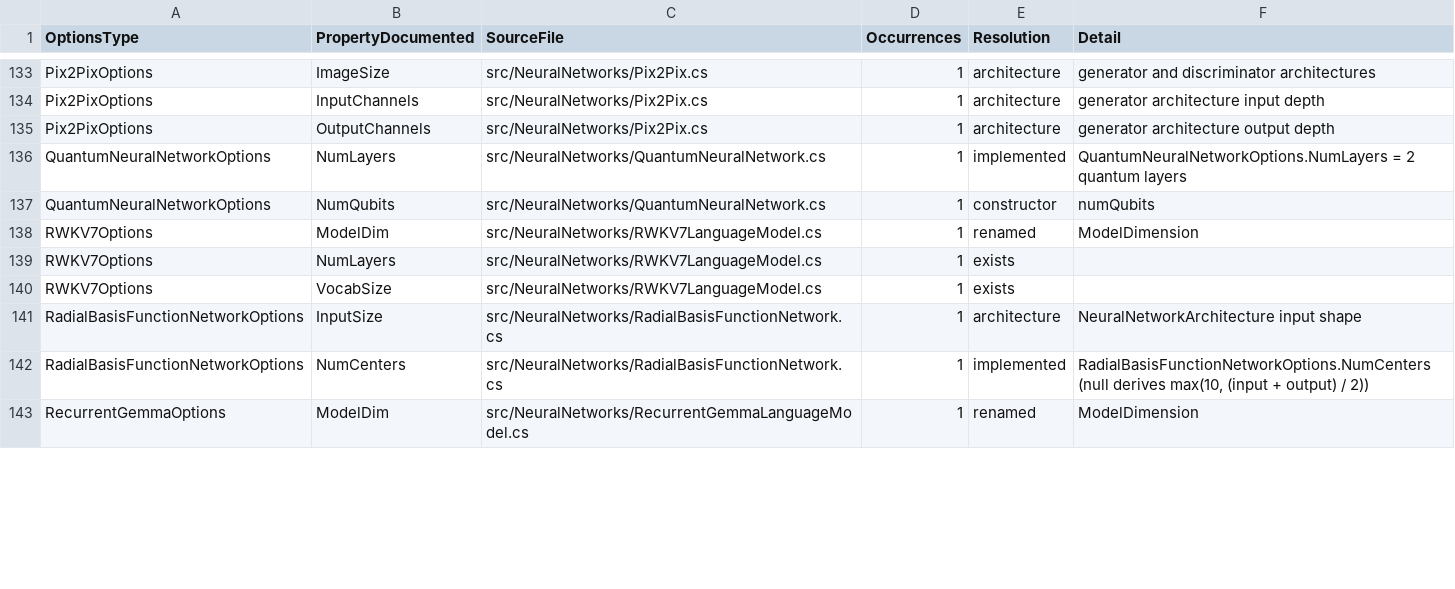
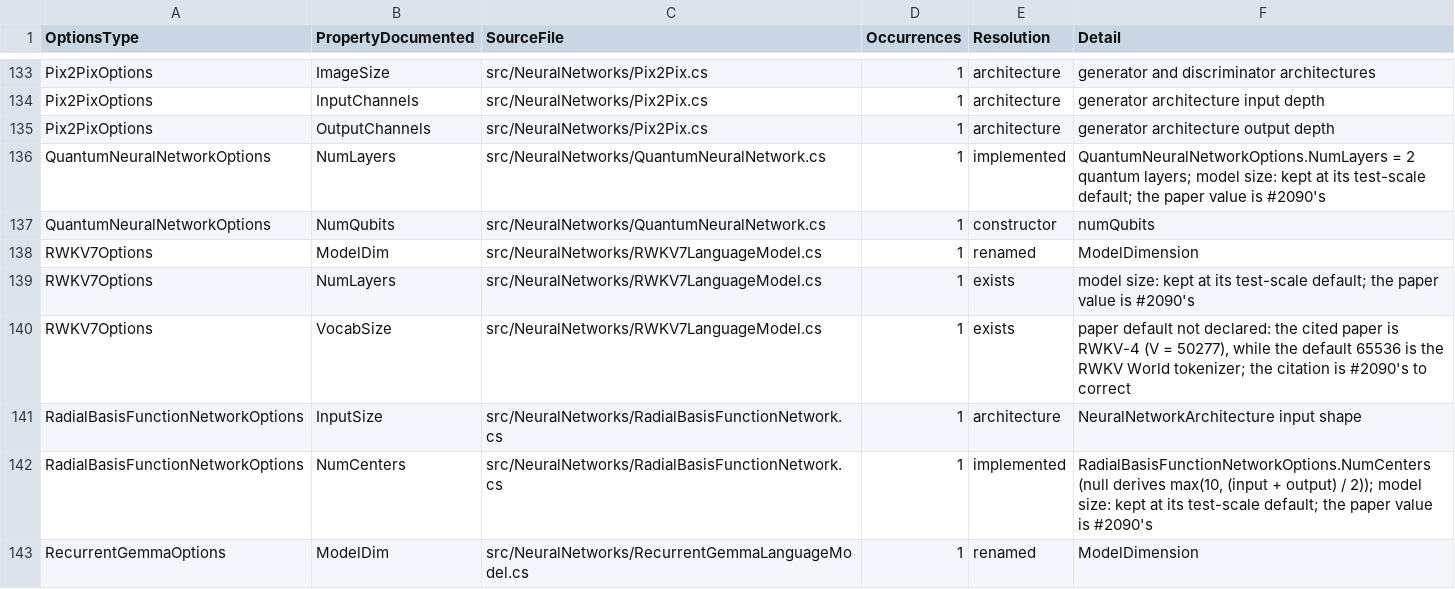
Before and after one commit to ooples/AiDotNet, a TSV file: docs/MISSING_MODEL_OPTIONS.tsv, drawn as a sheet; only a part is shown, gaps mark what is left out; the diff covers the shown part only.

```diff
--- a/docs/MISSING_MODEL_OPTIONS.tsv
+++ b/docs/MISSING_MODEL_OPTIONS.tsv
@@ -135,9 +135,9 @@ Pix2PixOptions	InputChannels	src/NeuralNetworks/Pix2Pix.cs	1	architecture	genera
 Pix2PixOptions	OutputChannels	src/NeuralNetworks/Pix2Pix.cs	1	architecture	generator architecture output depth
-QuantumNeuralNetworkOptions	NumLayers	src/NeuralNetworks/QuantumNeuralNetwork.cs	1	implemented	QuantumNeuralNetworkOptions.NumLayers = 2 quantum layers
+QuantumNeuralNetworkOptions	NumLayers	src/NeuralNetworks/QuantumNeuralNetwork.cs	1	implemented	QuantumNeuralNetworkOptions.NumLayers = 2 quantum layers; model size: kept at its test-scale default; the paper value is #2090's
 QuantumNeuralNetworkOptions	NumQubits	src/NeuralNetworks/QuantumNeuralNetwork.cs	1	constructor	numQubits
 RWKV7Options	ModelDim	src/NeuralNetworks/RWKV7LanguageModel.cs	1	renamed	ModelDimension
-RWKV7Options	NumLayers	src/NeuralNetworks/RWKV7LanguageModel.cs	1	exists	
-RWKV7Options	VocabSize	src/NeuralNetworks/RWKV7LanguageModel.cs	1	exists	
+RWKV7Options	NumLayers	src/NeuralNetworks/RWKV7LanguageModel.cs	1	exists	model size: kept at its test-scale default; the paper value is #2090's
+RWKV7Options	VocabSize	src/NeuralNetworks/RWKV7LanguageModel.cs	1	exists	paper default not declared: the cited paper is RWKV-4 (V = 50277), while the default 65536 is the RWKV World tokenizer; the citation is #2090's to correct
 RadialBasisFunctionNetworkOptions	InputSize	src/NeuralNetworks/RadialBasisFunctionNetwork.cs	1	architecture	NeuralNetworkArchitecture input shape
-RadialBasisFunctionNetworkOptions	NumCenters	src/NeuralNetworks/RadialBasisFunctionNetwork.cs	1	implemented	RadialBasisFunctionNetworkOptions.NumCenters (null derives max(10, (input + output) / 2))
+RadialBasisFunctionNetworkOptions	NumCenters	src/NeuralNetworks/RadialBasisFunctionNetwork.cs	1	implemented	RadialBasisFunctionNetworkOptions.NumCenters (null derives max(10, (input + output) / 2)); model size: kept at its test-scale default; the paper value is #2090's
 RecurrentGemmaOptions	ModelDim	src/NeuralNetworks/RecurrentGemmaLanguageModel.cs	1	renamed	ModelDimension
```
Also changed, not shown: 69 edited cells elsewhere in this file, 16 other files.
